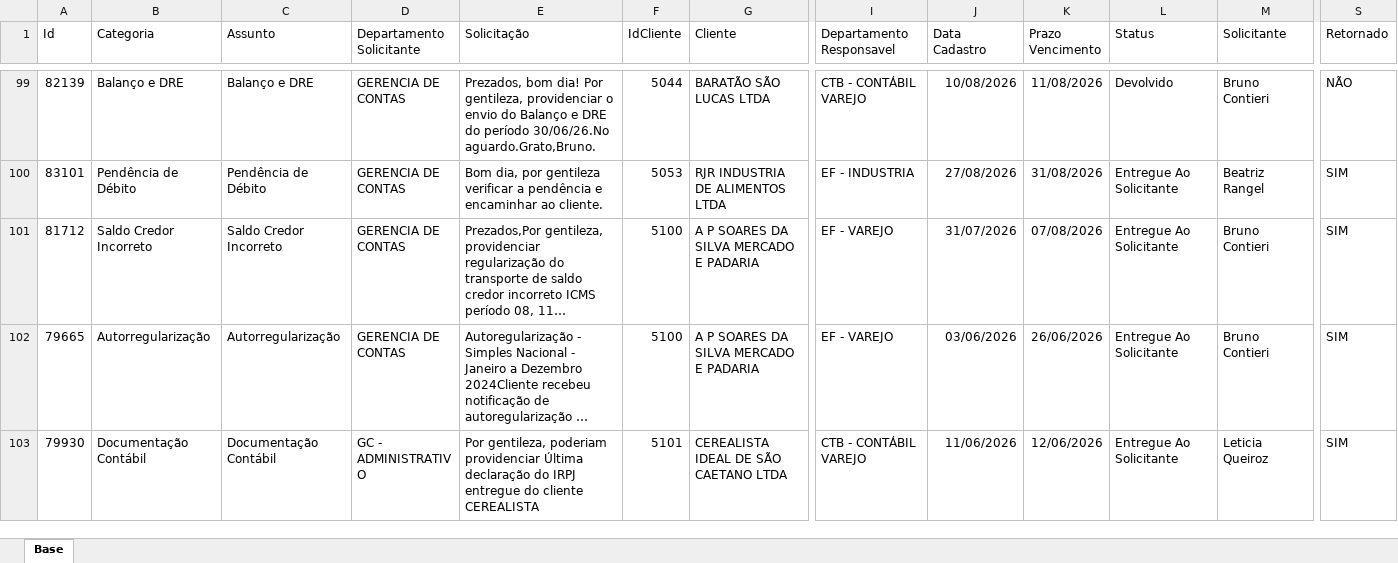
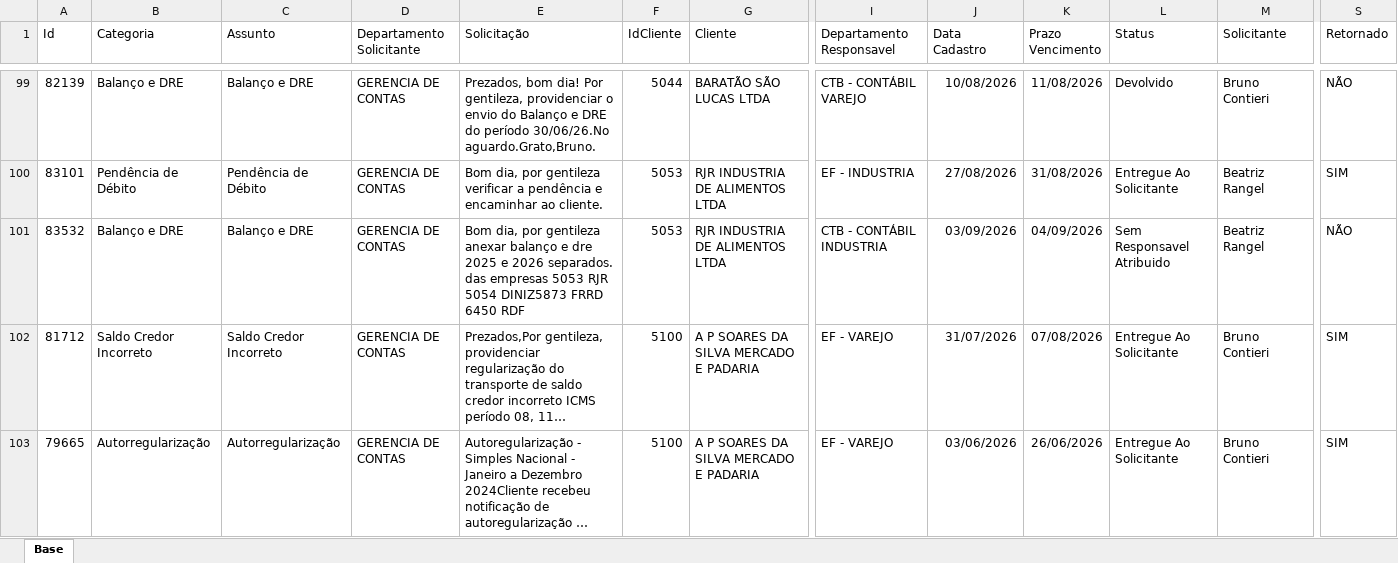
Before and after one commit to Controladoria-MG/Portal-dos-chamados, an Excel workbook: data/base.xlsx, sheet Base, drawn as a sheet; only a part is shown, gaps mark what is left out; the shorter side is filled out with more unchanged rows; long unchanged cells end in …; values as stored, in another font and other column widths than the file's, no borders; table styles not drawn; rows hold the shown columns only; the diff covers the shown part only; the diff names each change by its address in the sheet, - before the commit and + after, or states it on an @@ line.

```diff
--- a/data/base.xlsx (sheet Base)
+++ b/data/base.xlsx (sheet Base)
+row 101: 83532 | Balanço e DRE | Balanço e DRE | GERENCIA DE CONTAS | Bom dia, por gentileza anexar balanço e dre 2025 e 2026 separados. das empresas 5053 RJR 5054 DINIZ5873 FRRD 6450 RDF | 5053 | RJR INDUSTRIA DE ALIMENTOS LTDA | CTB - CONTÁBIL INDUSTRIA | 03/09/2026 | 04/09/2026 | Sem Responsavel Atribuido | Beatriz Rangel | NÃO
```
Also changed, not shown: 8 added rows, 8 removed rows and 17 edited cells elsewhere in this sheet, 3 other files.
